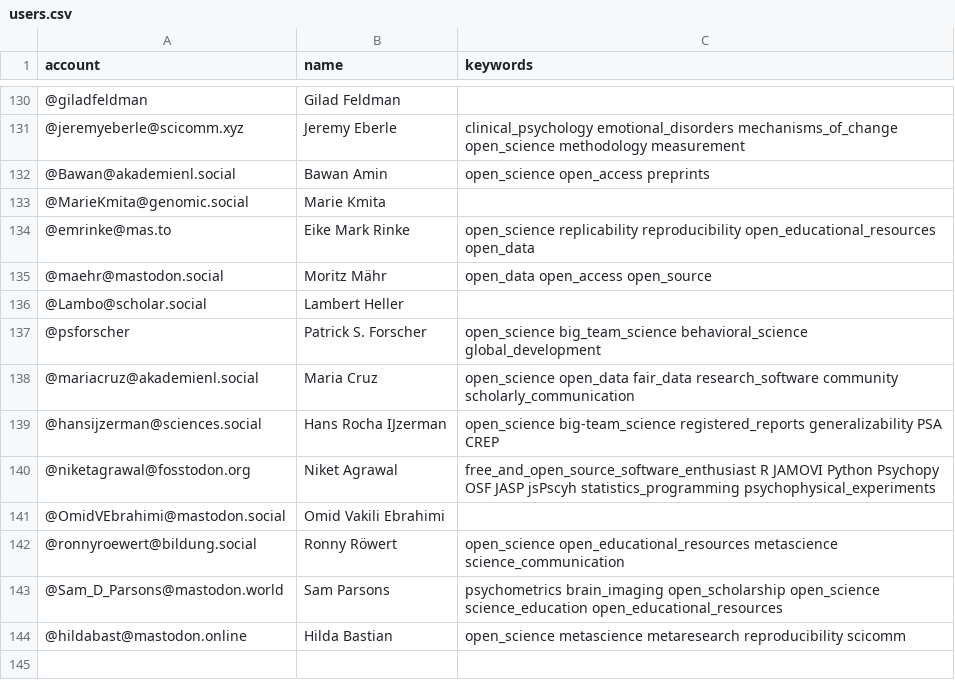
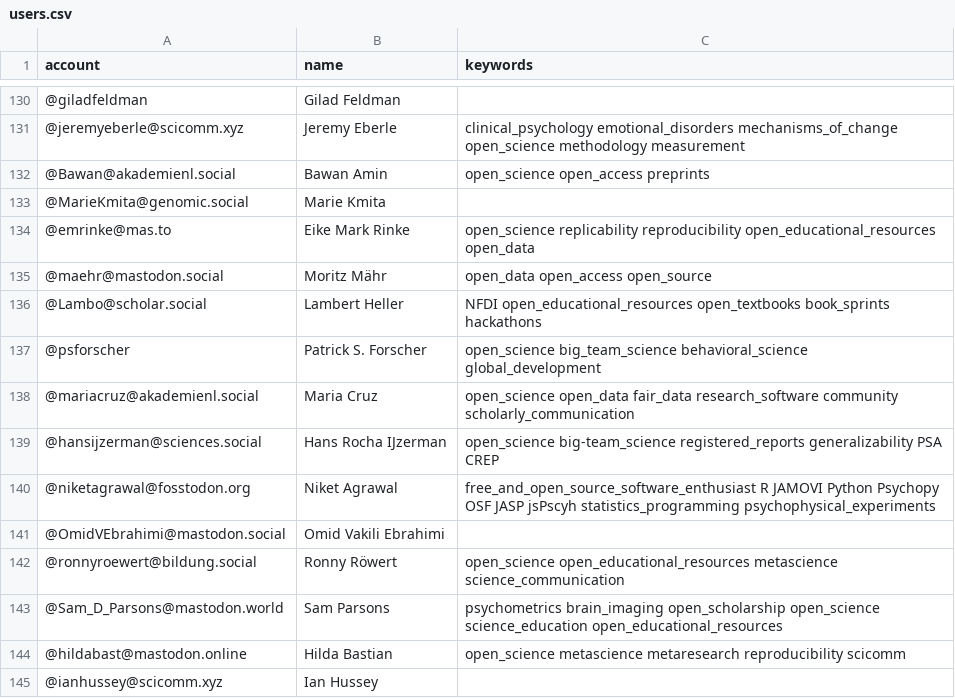
Before and after one commit to smach/Mastodon-OpenScience, a CSV file: resources/users.csv, drawn as a sheet; only a part is shown, gaps mark what is left out.

Commit message:
Update users.csv

```diff
--- a/resources/users.csv
+++ b/resources/users.csv
@@ -135,3 +135,3 @@ account,name,keywords
 @maehr@mastodon.social,Moritz Mähr,open_data open_access open_source
-@Lambo@scholar.social,Lambert Heller,
+@Lambo@scholar.social,Lambert Heller,NFDI open_educational_resources open_textbooks book_sprints hackathons
 @psforscher,Patrick S. Forscher,open_science big_team_science behavioral_science global_development
@@ -144 +144,2 @@ account,name,keywords
 @hildabast@mastodon.online,Hilda Bastian,open_science metascience metaresearch reproducibility scicomm
+@ianhussey@scicomm.xyz,Ian Hussey
```
